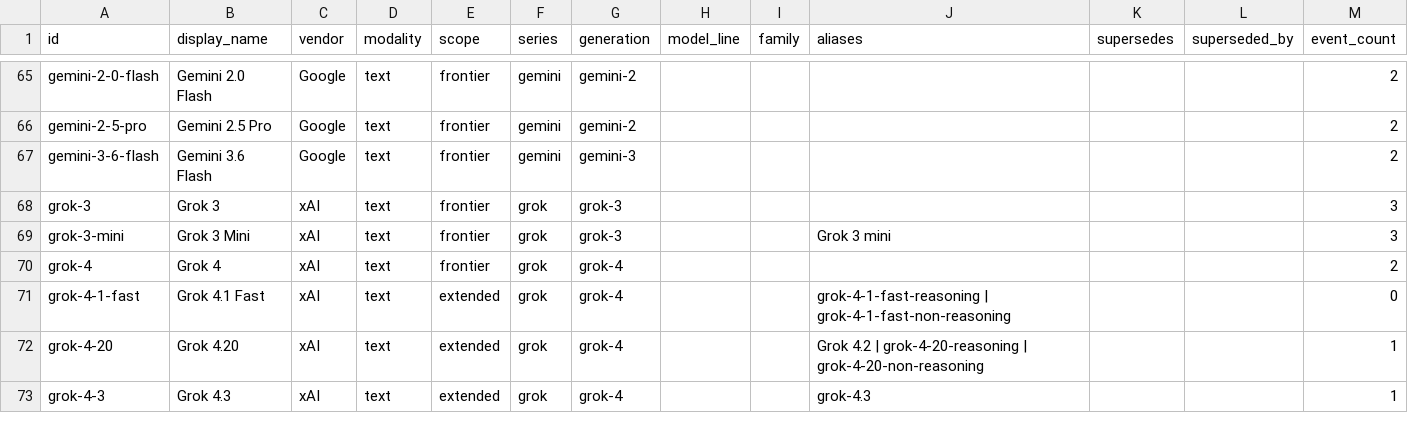
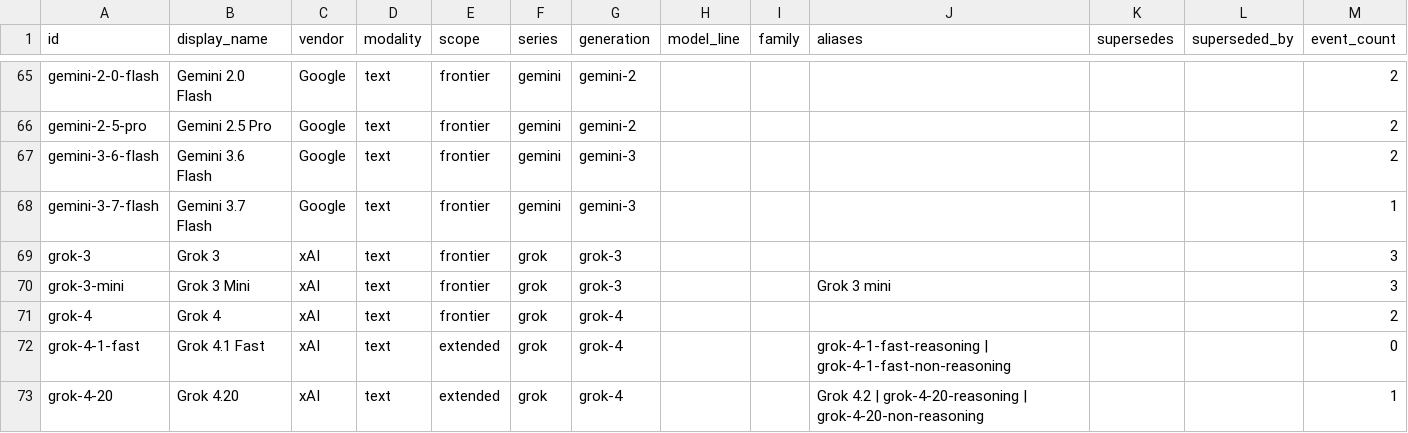
Before and after one commit to Bibbleq/frontier-model-tracker, a CSV file: generated/models.csv, drawn as a sheet; only a part is shown, gaps mark what is left out; the shorter side is filled out with more unchanged rows; the diff names each change by its address in the sheet, - before the commit and + after, or states it on an @@ line.

```diff
--- a/generated/models.csv
+++ b/generated/models.csv
+row 68: gemini-3-7-flash | Gemini 3.7 Flash | Google | text | frontier | gemini | gemini-3 |  |  |  |  |  | 1
```
Also changed, not shown: generated/current-state.csv, generated/events.csv, 8 other files.
